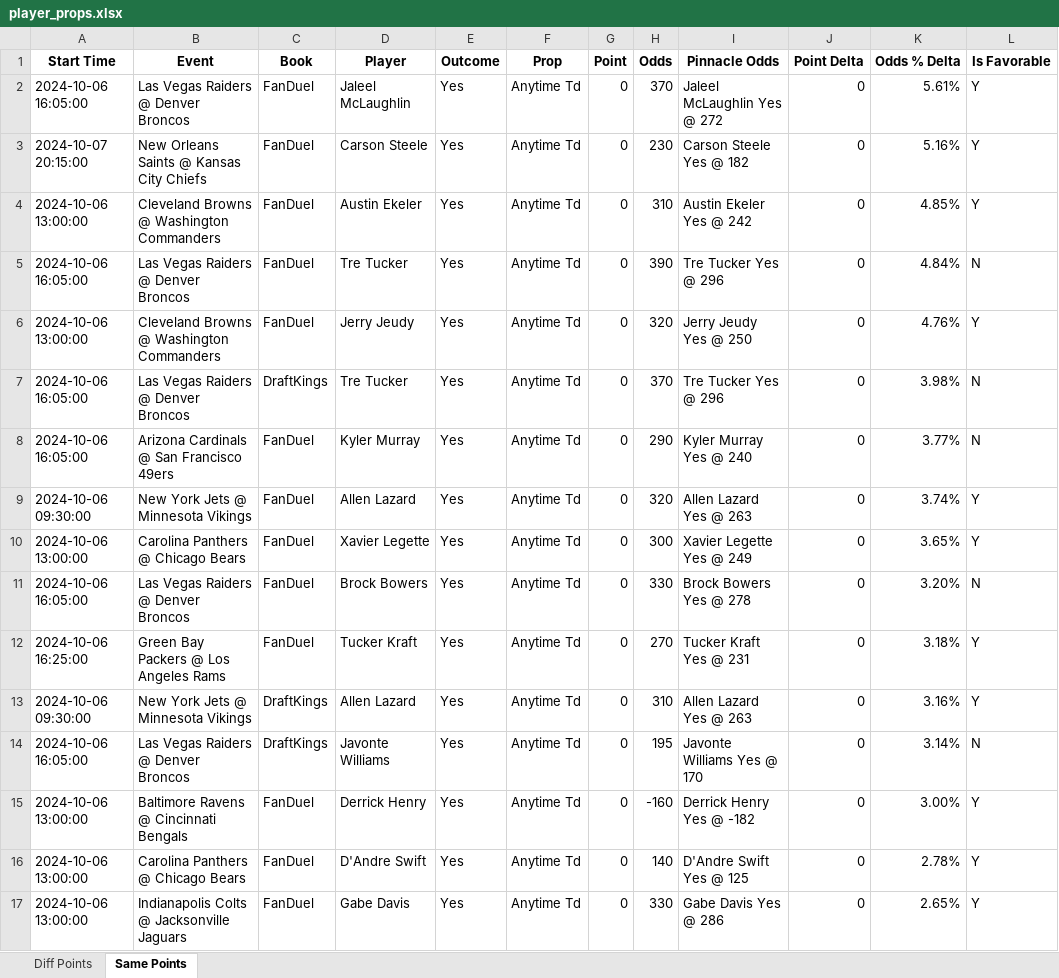
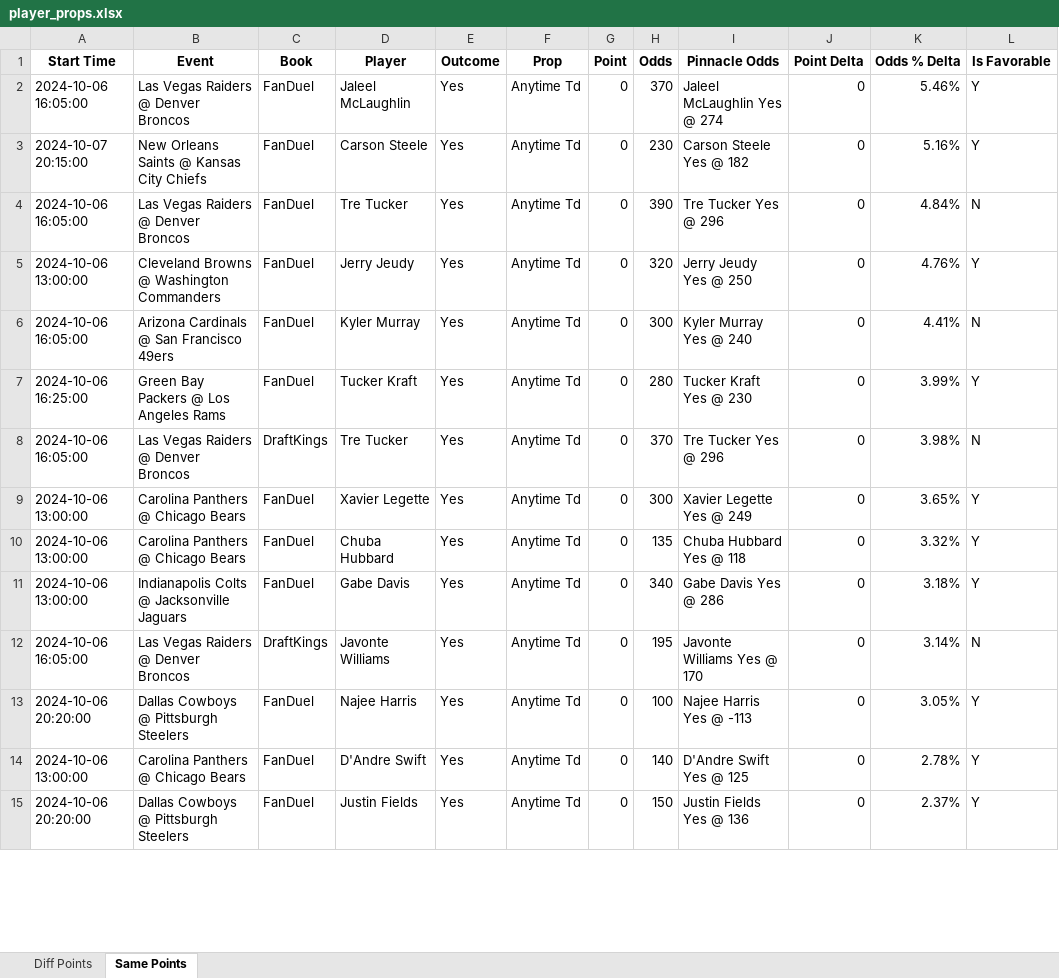
Before and after one commit to rahulShahCode/player-props-scraper, an Excel workbook: player_props.xlsx, sheet Same Points, drawn as a sheet; only a part is shown; values as stored, in another font and other column widths than the file's, no borders; removed rows and columns are numbered as before the commit, all else as after; the diff covers the shown part only; the diff names each change by its address in the sheet, - before the commit and + after, or states it on an @@ line.

```diff
--- a/player_props.xlsx (sheet Same Points)
+++ b/player_props.xlsx (sheet Same Points)
-I2 (Pinnacle Odds): Jaleel McLaughlin Yes @ 272
+I2 (Pinnacle Odds): Jaleel McLaughlin Yes @ 274
-K2 (Odds % Delta): 5.61%
+K2 (Odds % Delta): 5.46%
-row 4: 2024-10-06 13:00:00 | Cleveland Browns @ Washington Commanders | FanDuel | Austin Ekeler | Yes | Anytime Td | 0 | 310 | Austin Ekeler Yes @ 242 | 0 | 4.85% | Y
+row 6: 2024-10-06 16:05:00 | Arizona Cardinals @ San Francisco 49ers | FanDuel | Kyler Murray | Yes | Anytime Td | 0 | 300 | Kyler Murray Yes @ 240 | 0 | 4.41% | N
+row 7: 2024-10-06 16:25:00 | Green Bay Packers @ Los Angeles Rams | FanDuel | Tucker Kraft | Yes | Anytime Td | 0 | 280 | Tucker Kraft Yes @ 230 | 0 | 3.99% | Y
-row 8: 2024-10-06 16:05:00 | Arizona Cardinals @ San Francisco 49ers | FanDuel | Kyler Murray | Yes | Anytime Td | 0 | 290 | Kyler Murray Yes @ 240 | 0 | 3.77% | N
-row 9: 2024-10-06 09:30:00 | New York Jets @ Minnesota Vikings | FanDuel | Allen Lazard | Yes | Anytime Td | 0 | 320 | Allen Lazard Yes @ 263 | 0 | 3.74% | Y
-A10 (Start Time): 2024-10-06 16:05:00
+A10 (Start Time): 2024-10-06 13:00:00
-B10 (Event): Las Vegas Raiders @ Denver Broncos
+B10 (Event): Carolina Panthers @ Chicago Bears
-D10 (Player): Brock Bowers
+D10 (Player): Chuba Hubbard
-H10 (Odds): 330
+H10 (Odds): 135
-I10 (Pinnacle Odds): Brock Bowers Yes @ 278
+I10 (Pinnacle Odds): Chuba Hubbard Yes @ 118
-K10 (Odds % Delta): 3.20%
+K10 (Odds % Delta): 3.32%
-L10 (Is Favorable): N
+L10 (Is Favorable): Y
-A11 (Start Time): 2024-10-06 16:25:00
+A11 (Start Time): 2024-10-06 13:00:00
-B11 (Event): Green Bay Packers @ Los Angeles Rams
+B11 (Event): Indianapolis Colts @ Jacksonville Jaguars
-D11 (Player): Tucker Kraft
+D11 (Player): Gabe Davis
-H11 (Odds): 270
+H11 (Odds): 340
-I11 (Pinnacle Odds): Tucker Kraft Yes @ 231
+I11 (Pinnacle Odds): Gabe Davis Yes @ 286
-row 13: 2024-10-06 09:30:00 | New York Jets @ Minnesota Vikings | DraftKings | Allen Lazard | Yes | Anytime Td | 0 | 310 | Allen Lazard Yes @ 263 | 0 | 3.16% | Y
-A13 (Start Time): 2024-10-06 13:00:00
+A13 (Start Time): 2024-10-06 20:20:00
-B13 (Event): Baltimore Ravens @ Cincinnati Bengals
+B13 (Event): Dallas Cowboys @ Pittsburgh Steelers
-D13 (Player): Derrick Henry
+D13 (Player): Najee Harris
-H13 (Odds): -160
+H13 (Odds): 100
-I13 (Pinnacle Odds): Derrick Henry Yes @ -182
+I13 (Pinnacle Odds): Najee Harris Yes @ -113
-K13 (Odds % Delta): 3.00%
+K13 (Odds % Delta): 3.05%
-A15 (Start Time): 2024-10-06 13:00:00
+A15 (Start Time): 2024-10-06 20:20:00
-B15 (Event): Indianapolis Colts @ Jacksonville Jaguars
+B15 (Event): Dallas Cowboys @ Pittsburgh Steelers
-D15 (Player): Gabe Davis
+D15 (Player): Justin Fields
-H15 (Odds): 330
+H15 (Odds): 150
-I15 (Pinnacle Odds): Gabe Davis Yes @ 286
+I15 (Pinnacle Odds): Justin Fields Yes @ 136
-K15 (Odds % Delta): 2.65%
+K15 (Odds % Delta): 2.37%
```
Also changed, not shown: 7 added rows, 7 removed rows and 9 edited cells elsewhere in this sheet, sheet Diff Points, 2 other files.
